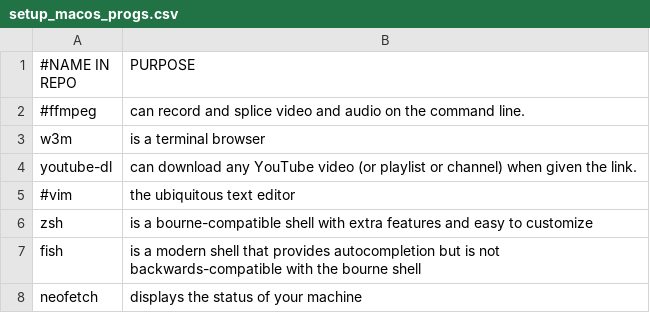
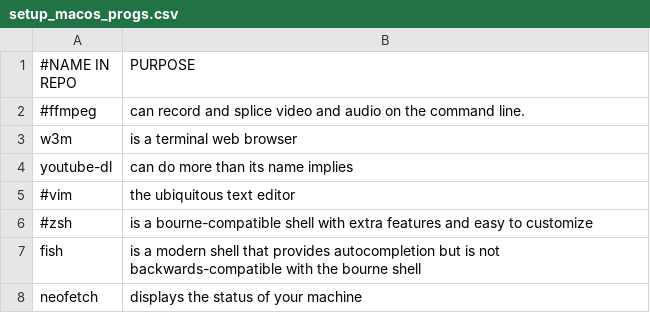
Before and after one commit to danielgleonard/scripts, a CSV file: setup_macos_progs.csv, drawn as a sheet; the diff names each change by its address in the sheet, - before the commit and + after, or states it on an @@ line.

```diff
--- a/setup_macos_progs.csv
+++ b/setup_macos_progs.csv
-B3 (PURPOSE): is a terminal browser
+B3 (PURPOSE): is a terminal web browser
-B4 (PURPOSE): can download any YouTube video (or playlist or channel) when given the link.
+B4 (PURPOSE): can do more than its name implies
-A6 (#NAME IN REPO): zsh
+A6 (#NAME IN REPO): #zsh
```
Also changed, not shown: 3 other files.
